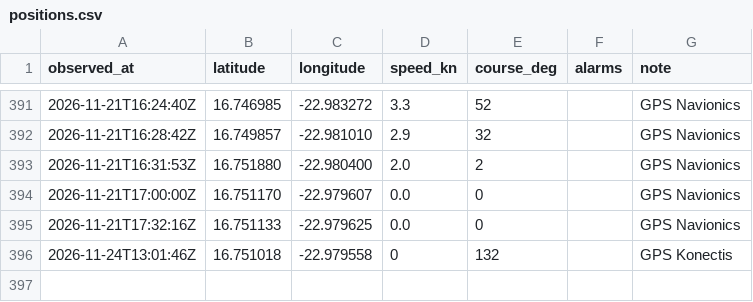
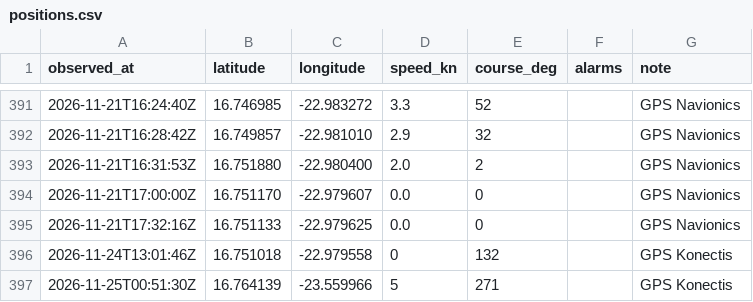
Before and after one commit to Natim/pesk_ebrel_map, a CSV file: docs/positions.csv, drawn as a sheet; only a part is shown, gaps mark what is left out.

```diff
--- a/docs/positions.csv
+++ b/docs/positions.csv
@@ -396 +396,2 @@ observed_at,latitude,longitude,speed_kn,course_deg,alarms,note
 2026-11-24T13:01:46Z,16.751018,-22.979558,0,132,,GPS Konectis
+2026-11-25T00:51:30Z,16.764139,-23.559966,5,271,,GPS Konectis
```
